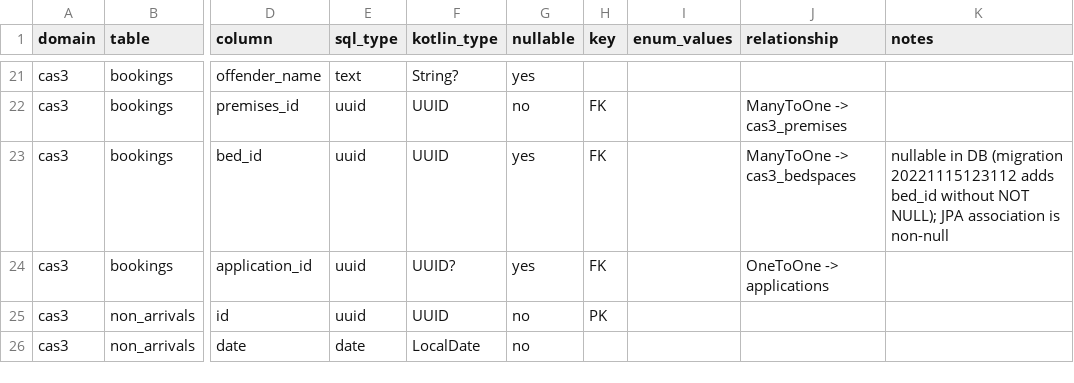
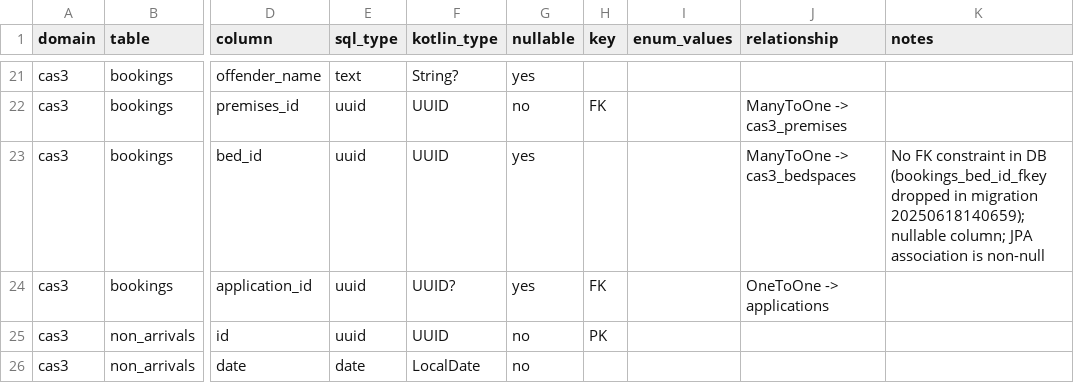
Before and after one commit to ministryofjustice/hmpps-approved-premises-api, a CSV file: doc/data-dictionary/cas3.csv, drawn as a sheet; only a part is shown, gaps mark what is left out; the diff names each change by its address in the sheet, - before the commit and + after, or states it on an @@ line.

```diff
--- a/doc/data-dictionary/cas3.csv
+++ b/doc/data-dictionary/cas3.csv
-H23 (key): FK
+H23 (key): (empty)
-K23 (notes): nullable in DB (migration 20221115123112 adds bed_id without NOT NULL); JPA association…
+K23 (notes): No FK constraint in DB (bookings_bed_id_fkey dropped in migration 20250618140659); nullable column; JPA association…
```
